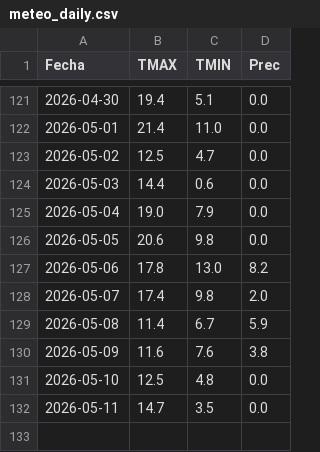
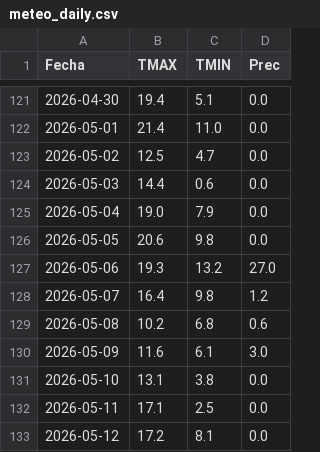
Before and after one commit to PREDWEEM/LOLIUM_OLAVA2026, a CSV file: meteo_daily.csv, drawn as a sheet; only a part is shown, gaps mark what is left out.

```diff
--- a/meteo_daily.csv
+++ b/meteo_daily.csv
@@ -126,7 +126,8 @@ Fecha,TMAX,TMIN,Prec
 2026-05-05,20.6,9.8,0.0
-2026-05-06,17.8,13.0,8.2
-2026-05-07,17.4,9.8,2.0
-2026-05-08,11.4,6.7,5.9
-2026-05-09,11.6,7.6,3.8
-2026-05-10,12.5,4.8,0.0
-2026-05-11,14.7,3.5,0.0
+2026-05-06,19.3,13.2,27.0
+2026-05-07,16.4,9.8,1.2
+2026-05-08,10.2,6.8,0.6
+2026-05-09,11.6,6.1,3.0
+2026-05-10,13.1,3.8,0.0
+2026-05-11,17.1,2.5,0.0
+2026-05-12,17.2,8.1,0.0
```
